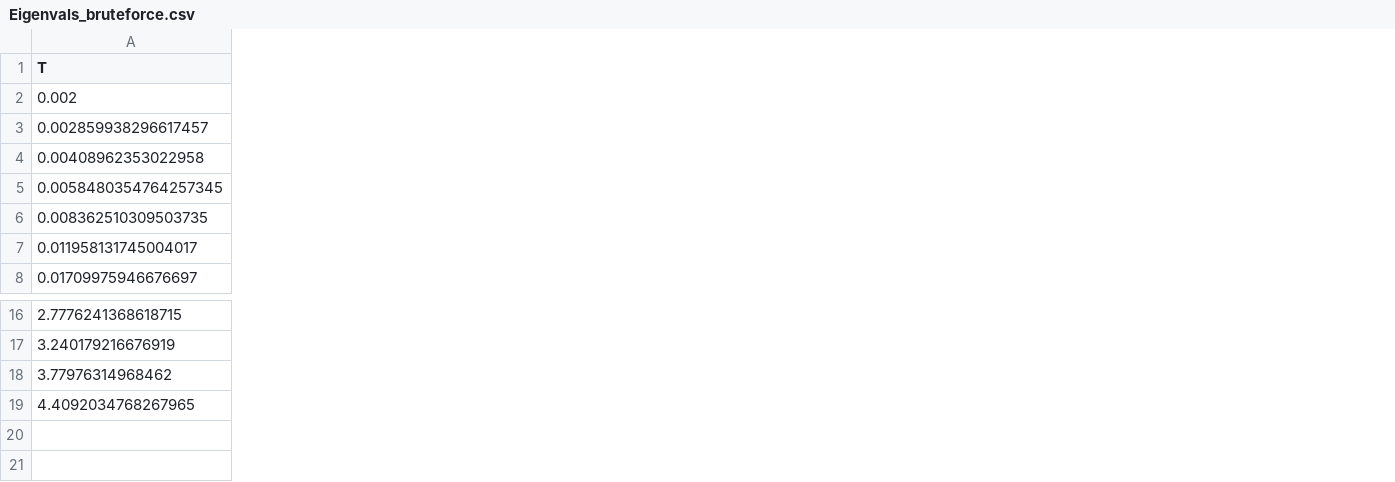
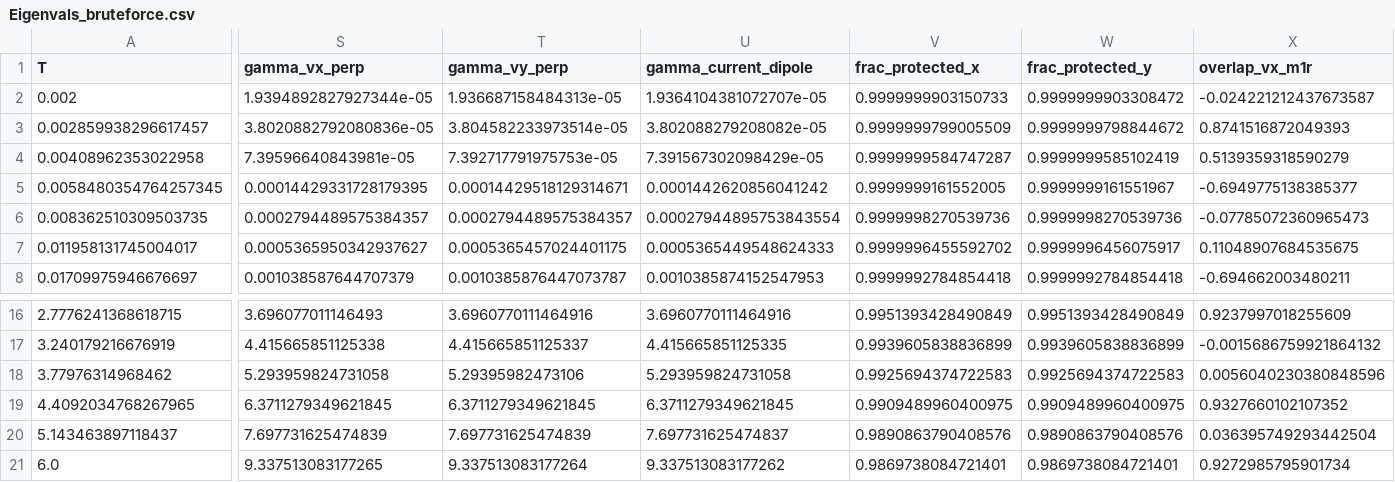
Before and after one commit to astrosander/electronic-kapitsa-waves, a CSV file: kryhin_levitov_2021/new_m/Eigenvals_bruteforce.csv, drawn as a sheet; only a part is shown, gaps mark what is left out; rows hold the shown columns only; the diff covers the shown part only; the diff names each change by its address in the sheet, - before the commit and + after, or states it on an @@ line.

```diff
--- a/kryhin_levitov_2021/new_m/Eigenvals_bruteforce.csv
+++ b/kryhin_levitov_2021/new_m/Eigenvals_bruteforce.csv
+column S (gamma_vx_perp), rows 2-8: 1.9394892827927344e-05 | 3.8020882792080836e-05 | 7.39596640843981e-05 | 0.00014429331728179395 | 0.0002794489575384357 | 0.0005365950342937627 | 0.001038587644707379; rows 16-19: 3.696077011146493 | 4.415665851125338 | 5.293959824731058 | 6.3711279349621845
+column T (gamma_vy_perp), rows 2-8: 1.936687158484313e-05 | 3.804582233973514e-05 | 7.392717791975753e-05 | 0.00014429518129314671 | 0.0002794489575384357 | 0.0005365457024401175 | 0.0010385876447073787; rows 16-19: 3.6960770111464916 | 4.415665851125337 | 5.29395982473106 | 6.3711279349621845
+column U (gamma_current_dipole), rows 2-8: 1.9364104381072707e-05 | 3.802088279208082e-05 | 7.391567302098429e-05 | 0.0001442620856041242 | 0.00027944895753843554 | 0.0005365449548624333 | 0.0010385874152547953; rows 16-19: 3.6960770111464916 | 4.415665851125335 | 5.293959824731058 | 6.3711279349621845
+column V (frac_protected_x), rows 2-8: 0.9999999903150733 | 0.9999999799005509 | 0.9999999584747287 | 0.9999999161552005 | 0.9999998270539736 | 0.9999996455592702 | 0.9999992784854418; rows 16-19: 0.9951393428490849 | 0.9939605838836899 | 0.9925694374722583 | 0.9909489960400975
+column W (frac_protected_y), rows 2-8: 0.9999999903308472 | 0.9999999798844672 | 0.9999999585102419 | 0.9999999161551967 | 0.9999998270539736 | 0.9999996456075917 | 0.9999992784854418; rows 16-19: 0.9951393428490849 | 0.9939605838836899 | 0.9925694374722583 | 0.9909489960400975
+column X (overlap_vx_m1r), rows 2-8: -0.024221212437673587 | 0.8741516872049393 | 0.5139359318590279 | -0.6949775138385377 | -0.07785072360965473 | 0.11048907684535675 | -0.694662003480211; rows 16-19: 0.9237997018255609 | -0.0015686759921864132 | 0.0056040230380848596 | 0.9327660102107352
+row 20: 5.143463897118437 | 7.697731625474839 | 7.697731625474839 | 7.697731625474837 | 0.9890863790408576 | 0.9890863790408576 | 0.036395749293442504
+row 21: 6.0 | 9.337513083177265 | 9.337513083177264 | 9.337513083177262 | 0.9869738084721401 | 0.9869738084721401 | 0.9272985795901734
```
Also changed, not shown: 1 added column and 2 edited cells elsewhere in this file, 7 other files.
